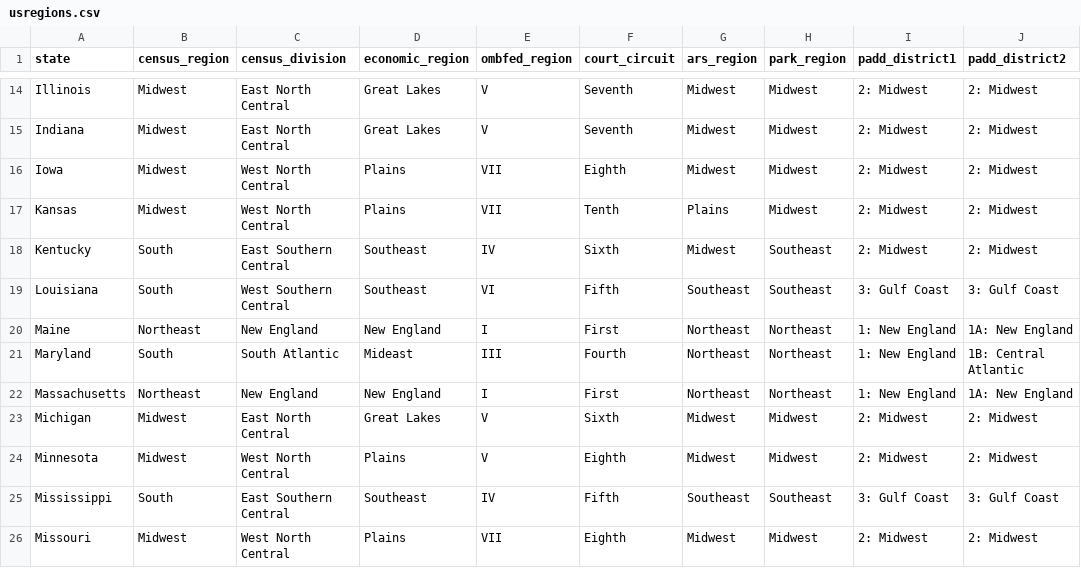
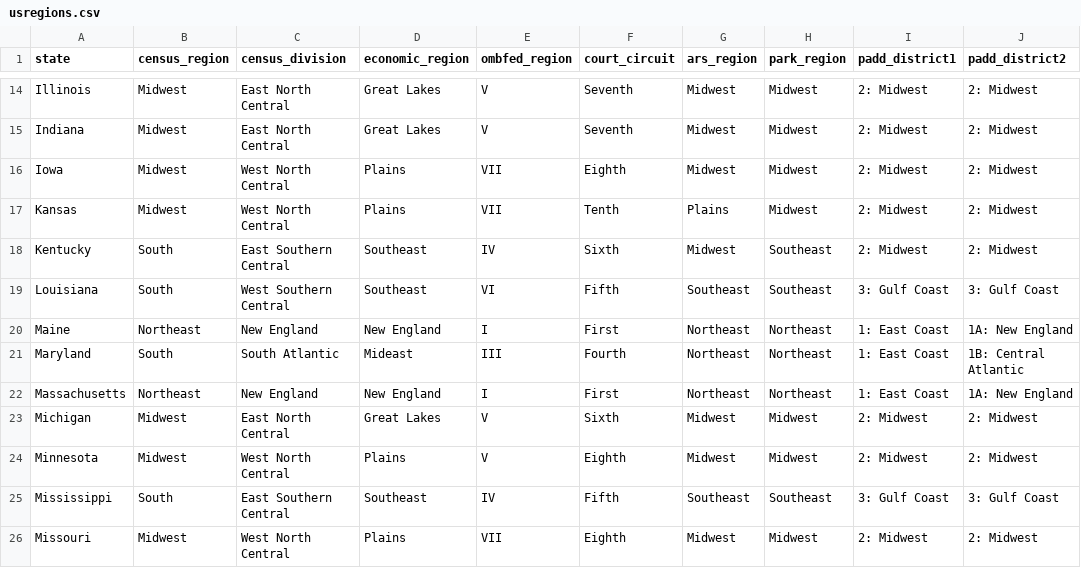
Before and after one commit to STAT-JET-ASU/Datasets, a CSV file: Instructor/usregions.csv, drawn as a sheet; only a part is shown, gaps mark what is left out; the diff covers the shown part only.

Commit message:
Correct PADD1 in usregions

```diff
--- a/Instructor/usregions.csv
+++ b/Instructor/usregions.csv
@@ -19,5 +19,5 @@ Kentucky,South,East Southern Central,Southeast,IV,Sixth,Midwest,Southeast,2: Mid
 Louisiana,South,West Southern Central,Southeast,VI,Fifth,Southeast,Southeast,3: Gulf Coast,3: Gulf Coast
-Maine,Northeast,New England,New England,I,First,Northeast,Northeast,1: New England,1A: New England
-Maryland,South,South Atlantic,Mideast,III,Fourth,Northeast,Northeast,1: New England,1B: Central Atlantic
-Massachusetts,Northeast,New England,New England,I,First,Northeast,Northeast,1: New England,1A: New England
+Maine,Northeast,New England,New England,I,First,Northeast,Northeast,1: East Coast,1A: New England
+Maryland,South,South Atlantic,Mideast,III,Fourth,Northeast,Northeast,1: East Coast,1B: Central Atlantic
+Massachusetts,Northeast,New England,New England,I,First,Northeast,Northeast,1: East Coast,1A: New England
 Michigan,Midwest,East North Central,Great Lakes,V,Sixth,Midwest,Midwest,2: Midwest,2: Midwest
```
Also changed, not shown: 14 edited cells elsewhere in this file.
